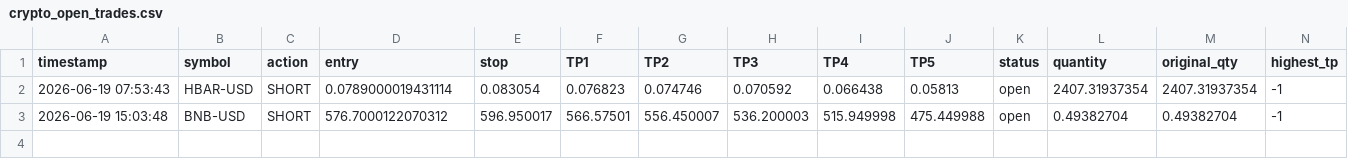
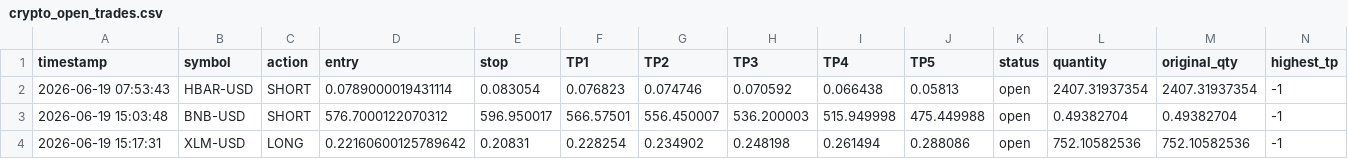
Before and after one commit to mrakbar8175-blip/Crypto-signal-bot, a CSV file: crypto_open_trades.csv, drawn as a sheet; only a part is shown; rows hold the shown columns only; the diff names each change by its address in the sheet, - before the commit and + after, or states it on an @@ line.

```diff
--- a/crypto_open_trades.csv
+++ b/crypto_open_trades.csv
+row 4: 2026-06-19 15:17:31 | XLM-USD | LONG | 0.22160600125789642 | 0.20831 | 0.228254 | 0.234902 | 0.248198 | 0.261494 | 0.288086 | open | 752.10582536 | 752.10582536 | -1
```
Also changed, not shown: crypto_trade_log.csv, 1 other file.
